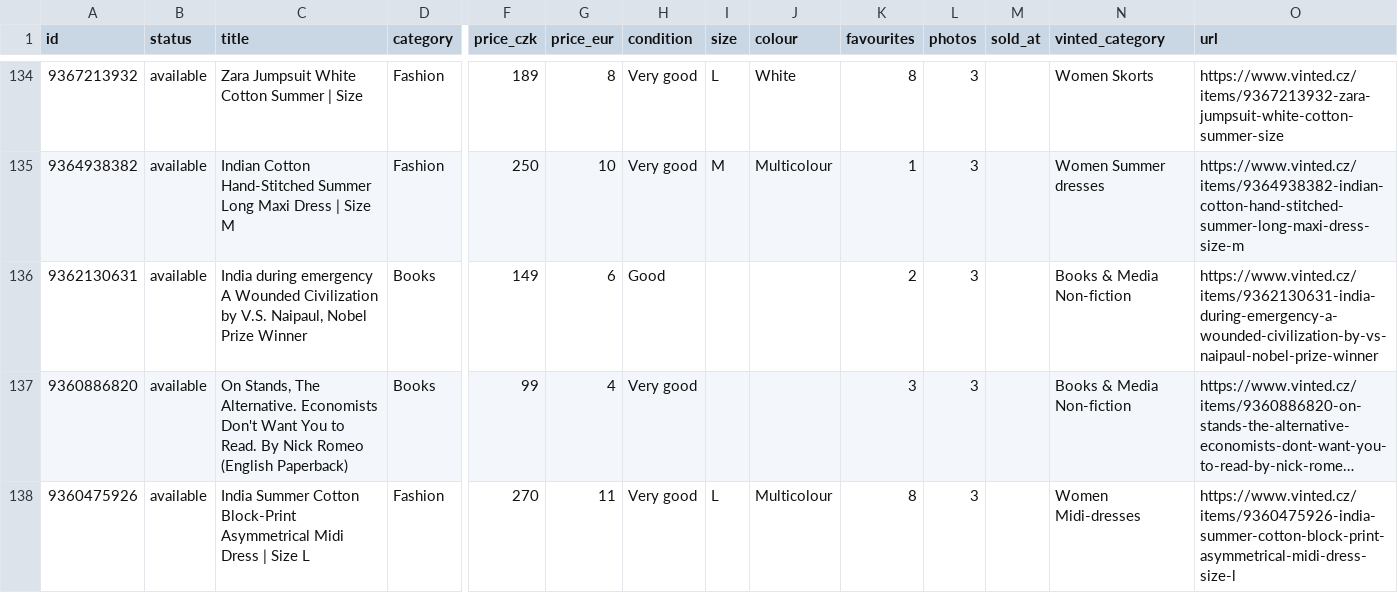
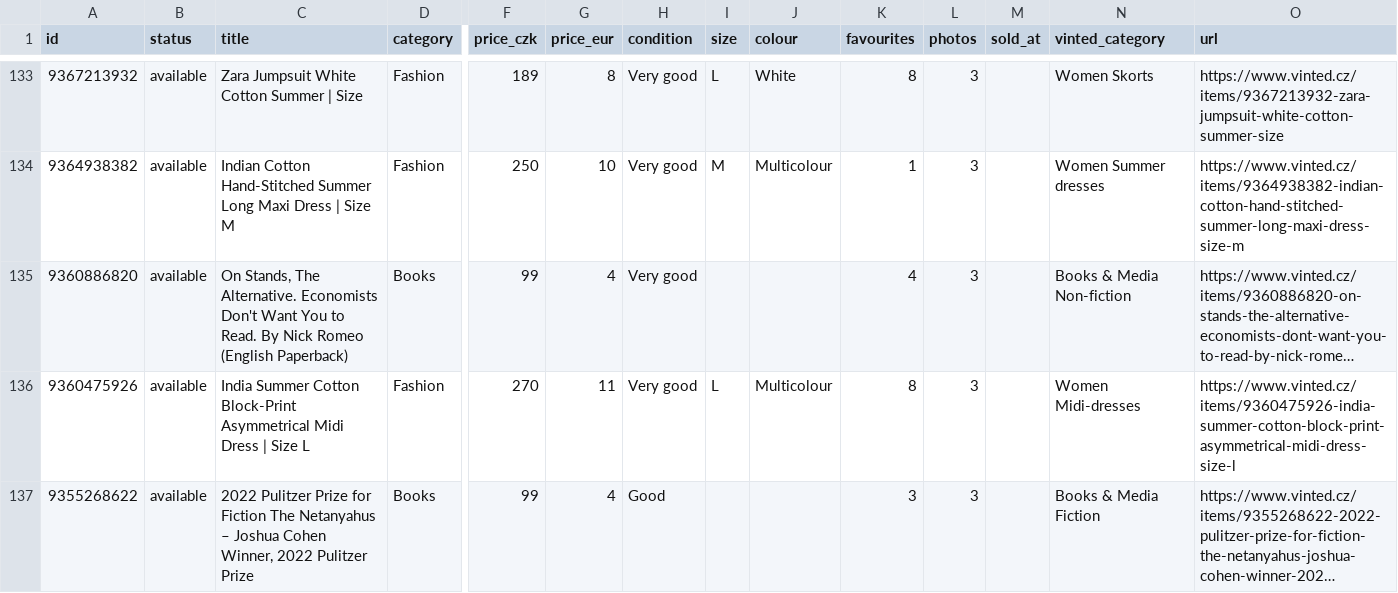
Before and after one commit to jpysh/indianinprague, a CSV file: data/catalog.csv, drawn as a sheet; only a part is shown, gaps mark what is left out; the shorter side is filled out with more unchanged rows; long unchanged cells end in …; removed rows and columns are numbered as before the commit, all else as after; rows hold the shown columns only; the diff covers the shown part only; the diff names each change by its address in the sheet, - before the commit and + after, or states it on an @@ line.

```diff
--- a/data/catalog.csv
+++ b/data/catalog.csv
-row 136: 9362130631 | available | India during emergency A Wounded Civilization by V.S. Naipaul, Nobel Prize Winner | Books | 149 | 6 | Good |  |  | 2 | 3 |  | Books & Media Non-fiction | https://www.vinted.cz/items/9362130631-india-during-emergency-a-wounded-civilization-by-vs-naipaul-nobel-prize-winner
-K135 (favourites): 3
+K135 (favourites): 4
```
Also changed, not shown: 3 added rows, 2 removed rows and 27 edited cells elsewhere in this file, 47 other files.
